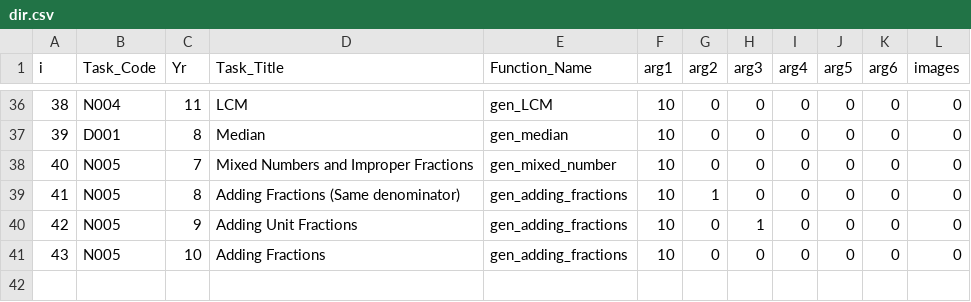
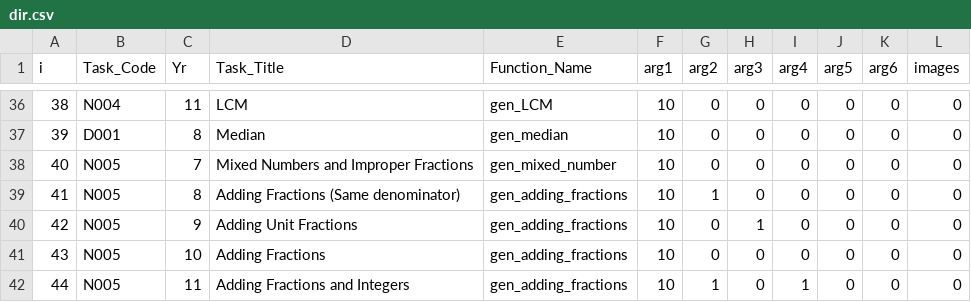
Before and after one commit to tslowndes/mathgen, a CSV file: polls/dir.csv, drawn as a sheet; only a part is shown, gaps mark what is left out.

Commit message:
adding fractions and integers

```diff
--- a/polls/dir.csv
+++ b/polls/dir.csv
@@ -41 +41,2 @@ i,Task_Code,Yr,Task_Title,Function_Name,arg1,arg2,arg3,arg4,arg5,arg6,images
 43,N005,10,Adding Fractions,gen_adding_fractions,10,0,0,0,0,0,0
+44,N005,11,Adding Fractions and Integers,gen_adding_fractions,10,1,0,1,0,0,0
```
Also changed, not shown: 9 other files.
